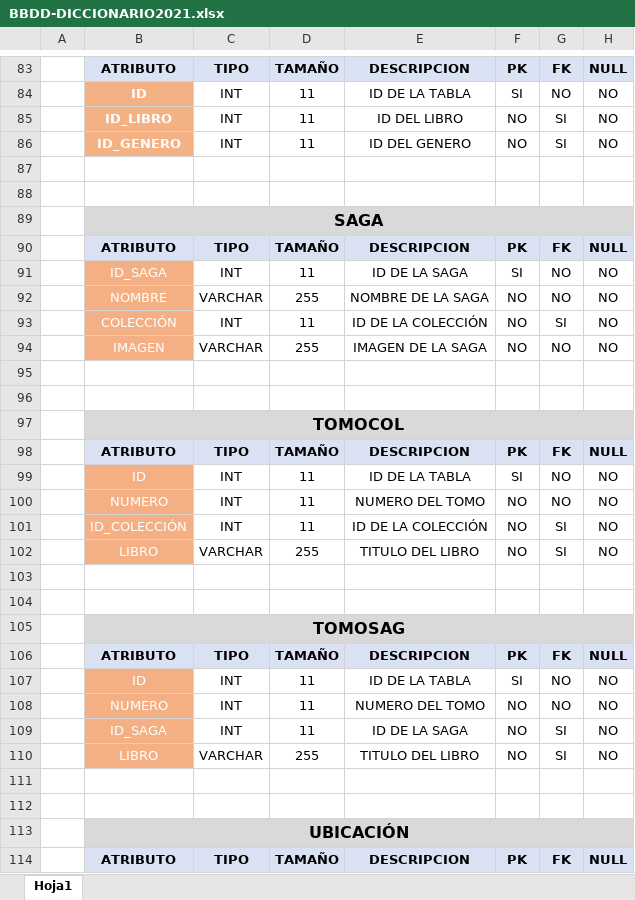
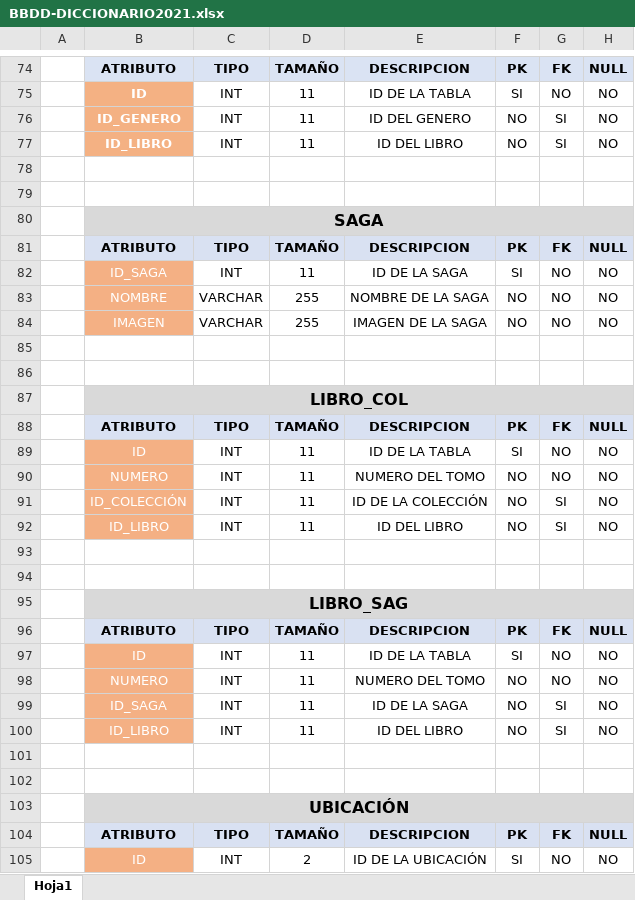
Before and after one commit to PabloSato/Lib06-2021, an Excel workbook: bbdd/BBDD-DICCIONARIO2021.xlsx, sheet Hoja1, drawn as a sheet; only a part is shown, gaps mark what is left out; the shorter side is filled out with more unchanged rows; values as stored, in another font and other column widths than the file's, no borders; removed rows and columns are numbered as before the commit, all else as after; the diff covers the shown part only; the diff names each change by its address in the sheet, - before the commit and + after, or states it on an @@ line.

```diff
--- a/bbdd/BBDD-DICCIONARIO2021.xlsx (sheet Hoja1)
+++ b/bbdd/BBDD-DICCIONARIO2021.xlsx (sheet Hoja1)
@@ row 86 moved to row 76: ID_GENERO @@
-row 93:  | COLECCIÓN | INT | 11 | ID DE LA COLECCIÓN | NO | SI | NO
-B87: TOMOCOL
+B87: LIBRO_COL
-B92: LIBRO
+B92: ID_LIBRO
-C92: VARCHAR
+C92: INT
-D92: 255
+D92: 11
-E92: TITULO DEL LIBRO
+E92: ID DEL LIBRO
-B95: TOMOSAG
+B95: LIBRO_SAG
-B100: LIBRO
+B100: ID_LIBRO
-C100: VARCHAR
+C100: INT
-D100: 255
+D100: 11
-E100: TITULO DEL LIBRO
+E100: ID DEL LIBRO
```
Also changed, not shown: 8 added rows, 14 removed rows, 31 edited cells and cell formats elsewhere in this sheet.
